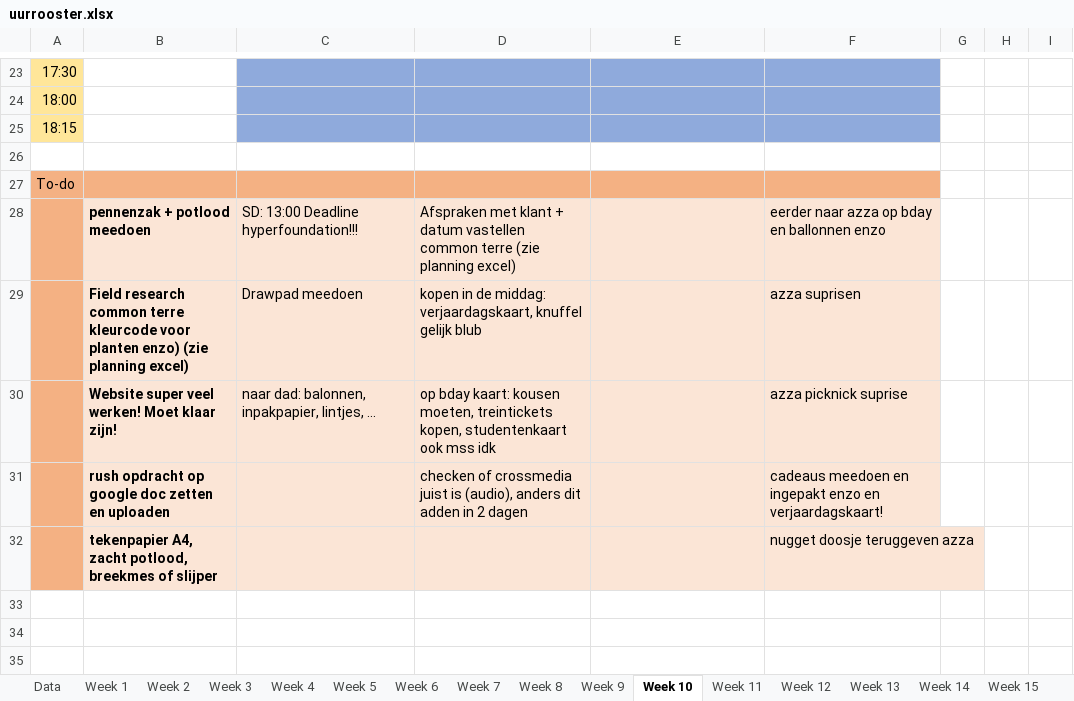
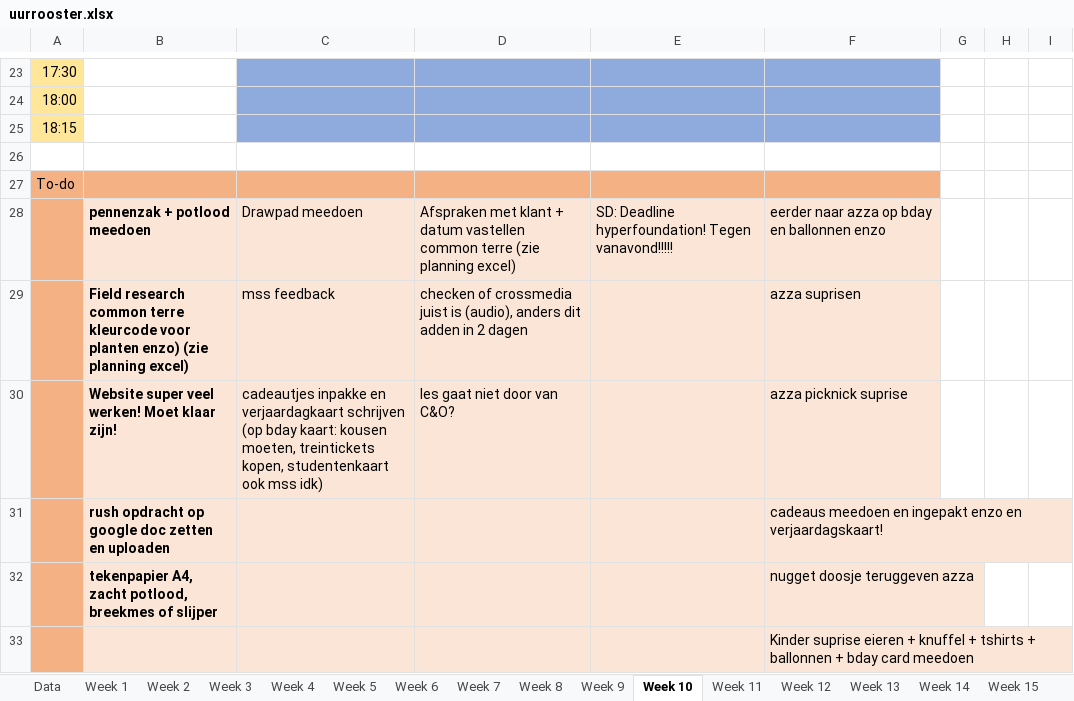
Before and after one commit to ninjahisser/LUCA-2, an Excel workbook: uurrooster.xlsx, sheet Week 10, drawn as a sheet; only a part is shown, gaps mark what is left out; values as stored, in another font and other column widths than the file's, no borders; conditional formats not drawn; the diff names each change by its address in the sheet, - before the commit and + after, or states it on an @@ line.

Commit message:
update

```diff
--- a/uurrooster.xlsx (sheet Week 10)
+++ b/uurrooster.xlsx (sheet Week 10)
-C28: SD: 13:00 Deadline hyperfoundation!!!
+C28: Drawpad meedoen
-E28: (empty)
+E28: SD: Deadline hyperfoundation! Tegen vanavond!!!!!
-C29: Drawpad meedoen
+C29: mss feedback
-D29: kopen in de middag: verjaardagskaart, knuffel gelijk blub
+D29: checken of crossmedia juist is (audio), anders dit adden in 2 dagen
-C30: naar dad: balonnen, inpakpapier, lintjes, ...
+C30: cadeautjes inpakke en verjaardagkaart schrijven (op bday kaart: kousen moeten, treintickets kopen, studentenkaart ook mss idk)
-D30: op bday kaart: kousen moeten, treintickets kopen, studentenkaart ook mss idk
+D30: les gaat niet door van C&O?
-D31: checken of crossmedia juist is (audio), anders dit adden in 2 dagen
+D31: (empty)
+row 33:  |  |  |  |  | Kinder suprise eieren + knuffel + tshirts + ballonnen + bday card meedoen
```
